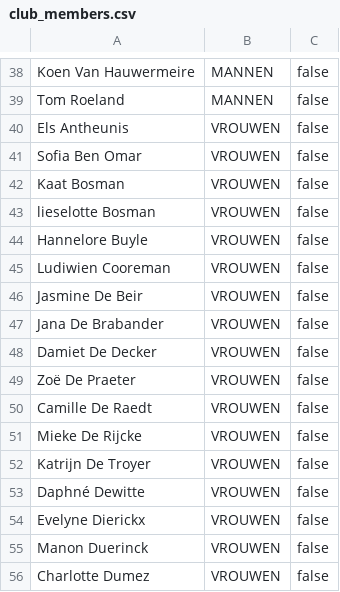
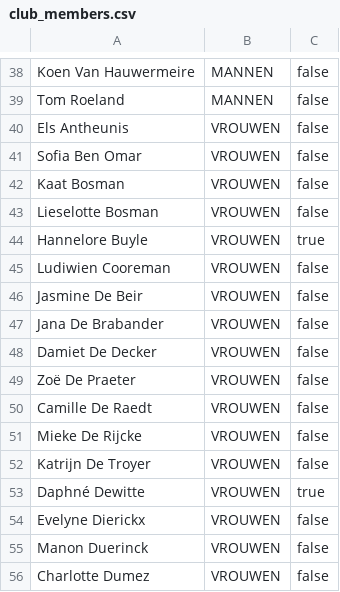
Before and after one commit to nilsdhont/genereren-tapperslijst, a CSV file: src/main/resources/club_members.csv, drawn as a sheet; only a part is shown, gaps mark what is left out.

```diff
--- a/src/main/resources/club_members.csv
+++ b/src/main/resources/club_members.csv
@@ -42,4 +42,4 @@ Sofia Ben Omar,VROUWEN,false
 Kaat Bosman,VROUWEN,false
-lieselotte Bosman,VROUWEN,false
-Hannelore Buyle,VROUWEN,false
+Lieselotte Bosman,VROUWEN,false
+Hannelore Buyle,VROUWEN,true
 Ludiwien Cooreman,VROUWEN,false
@@ -52,3 +52,3 @@ Mieke De Rijcke,VROUWEN,false
 Katrijn De Troyer,VROUWEN,false
-Daphné Dewitte,VROUWEN,false
+Daphné Dewitte,VROUWEN,true
 Evelyne Dierickx,VROUWEN,false
```
Also changed, not shown: 2 other files.
